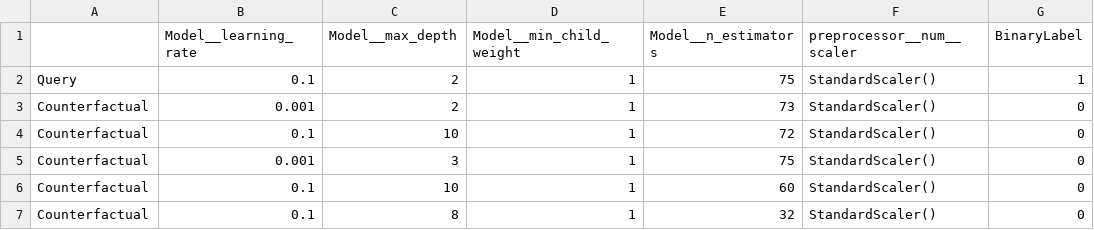
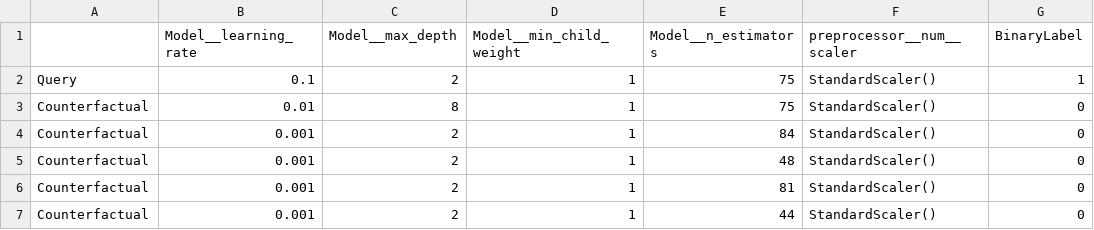
Before and after one commit to ntheol/gRPC-XAI, a CSV file: hyperparameter_cfs.csv, drawn as a sheet.

```diff
--- a/hyperparameter_cfs.csv
+++ b/hyperparameter_cfs.csv
@@ -2,6 +2,6 @@
 Query,0.1,2,1,75,StandardScaler(),1
-Counterfactual,0.001,2,1,73,StandardScaler(),0
-Counterfactual,0.1,10,1,72,StandardScaler(),0
-Counterfactual,0.001,3,1,75,StandardScaler(),0
-Counterfactual,0.1,10,1,60,StandardScaler(),0
-Counterfactual,0.1,8,1,32,StandardScaler(),0
+Counterfactual,0.01,8,1,75,StandardScaler(),0
+Counterfactual,0.001,2,1,84,StandardScaler(),0
+Counterfactual,0.001,2,1,48,StandardScaler(),0
+Counterfactual,0.001,2,1,81,StandardScaler(),0
+Counterfactual,0.001,2,1,44,StandardScaler(),0
```
Also changed, not shown: 22 other files.
